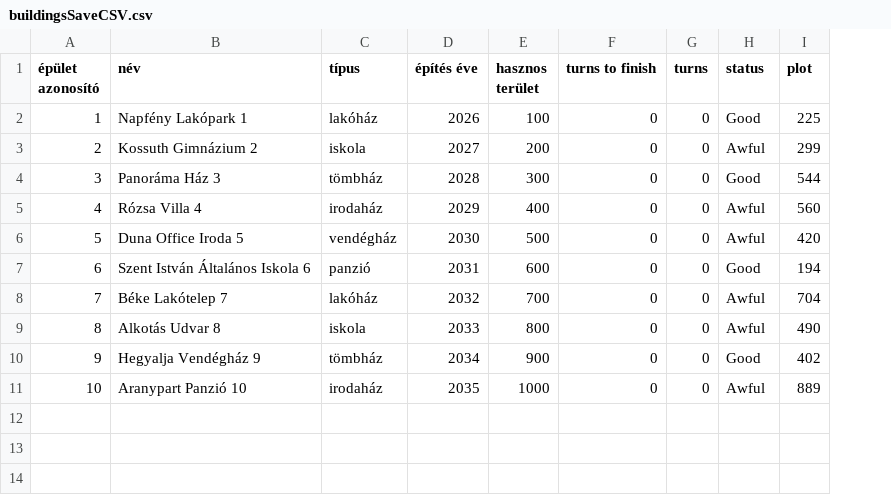
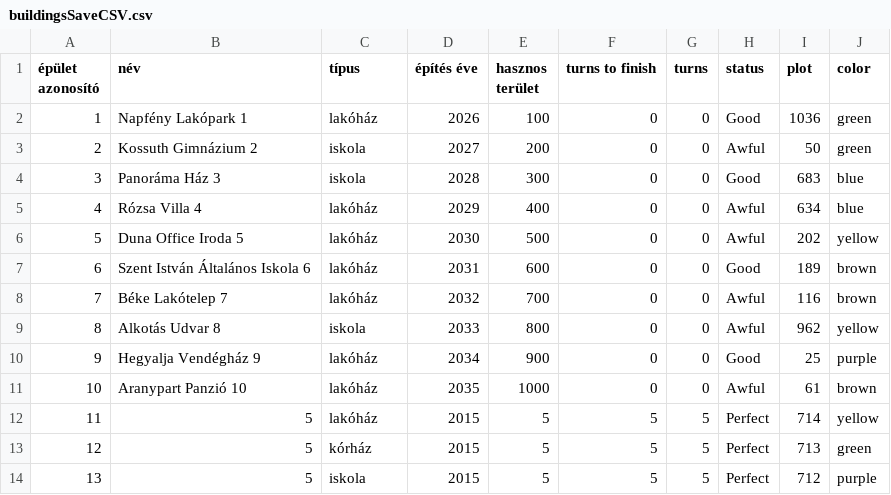
Before and after one commit to PITRv1/PleaseHold, a CSV file: Assets/InputCSVFiles/StartCSVFiles/buildingsSaveCSV.csv, drawn as a sheet; the diff names each change by its address in the sheet, - before the commit and + after, or states it on an @@ line.

Commit message:
building types

```diff
--- a/Assets/InputCSVFiles/StartCSVFiles/buildingsSaveCSV.csv
+++ b/Assets/InputCSVFiles/StartCSVFiles/buildingsSaveCSV.csv
+column J (color), rows 2-11: green | green | blue | blue | yellow | brown | brown | yellow | purple | brown
-I2 (plot): 225
+I2 (plot): 1036
-I3 (plot): 299
+I3 (plot): 50
-C4 (típus): tömbház
+C4 (típus): iskola
-I4 (plot): 544
+I4 (plot): 683
-C5 (típus): irodaház
+C5 (típus): lakóház
-I5 (plot): 560
+I5 (plot): 634
-C6 (típus): vendégház
+C6 (típus): lakóház
-I6 (plot): 420
+I6 (plot): 202
-C7 (típus): panzió
+C7 (típus): lakóház
-I7 (plot): 194
+I7 (plot): 189
-I8 (plot): 704
+I8 (plot): 116
-I9 (plot): 490
+I9 (plot): 962
-C10 (típus): tömbház
+C10 (típus): lakóház
-I10 (plot): 402
+I10 (plot): 25
-C11 (típus): irodaház
+C11 (típus): lakóház
-I11 (plot): 889
+I11 (plot): 61
+row 12: 11 | 5 | lakóház | 2015 | 5 | 5 | 5 | Perfect | 714 | yellow
+row 13: 12 | 5 | kórház | 2015 | 5 | 5 | 5 | Perfect | 713 | green
+row 14: 13 | 5 | iskola | 2015 | 5 | 5 | 5 | Perfect | 712 | purple
```
Also changed, not shown: 34 other files.
